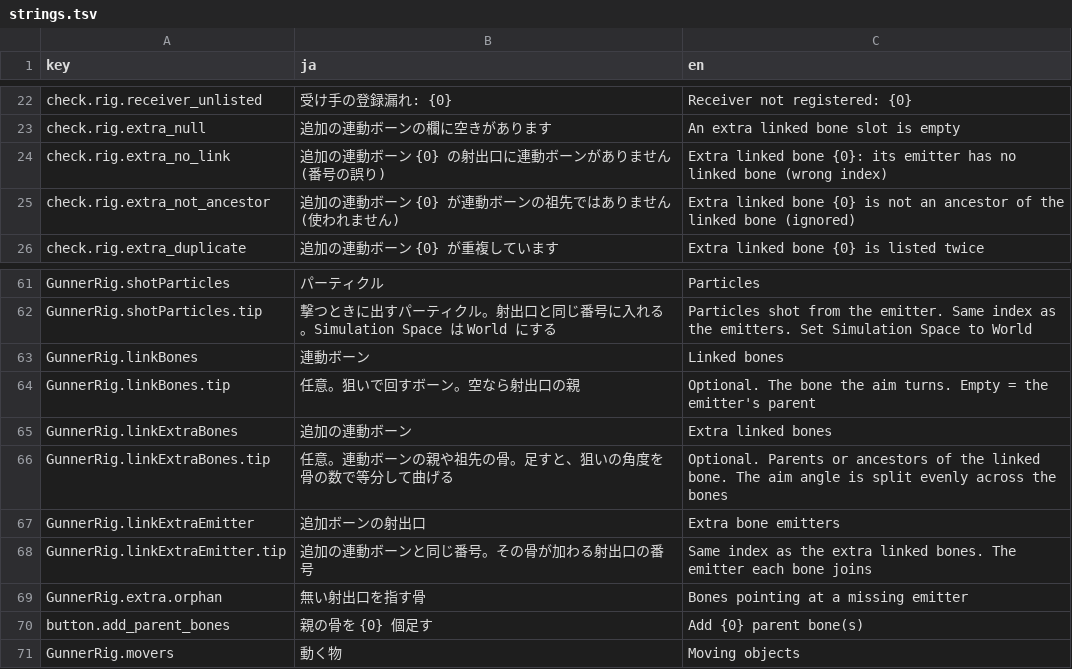
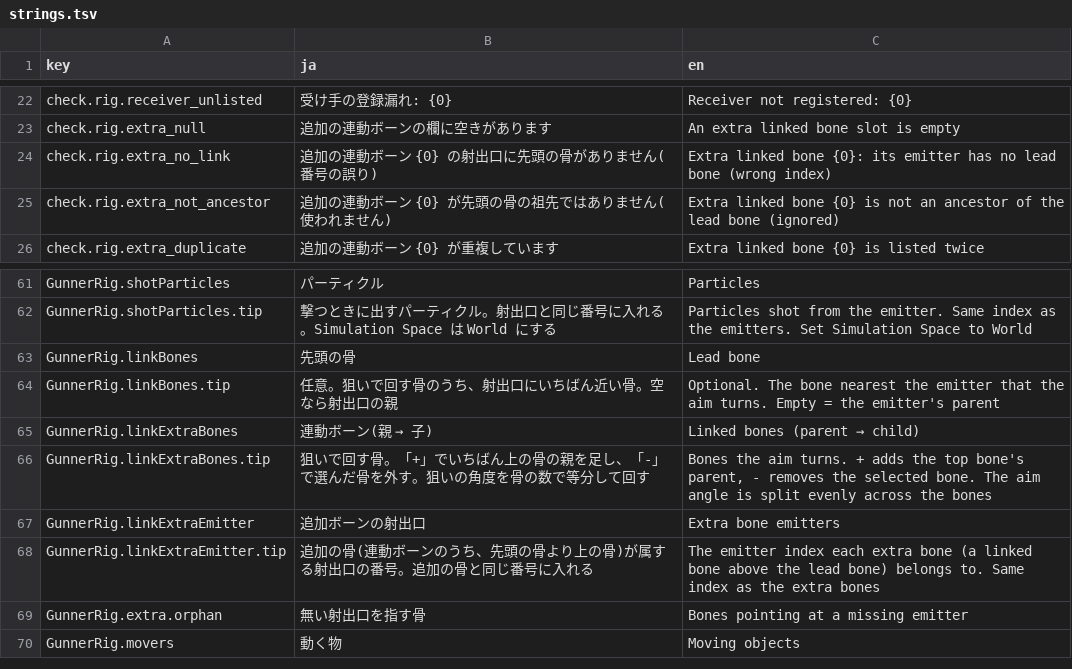
Before and after one commit to mecaota/vrc-gunner-script, a TSV file: Editor/strings.tsv, drawn as a sheet; only a part is shown, gaps mark what is left out.

```diff
--- a/Editor/strings.tsv
+++ b/Editor/strings.tsv
@@ -23,4 +23,4 @@ check.rig.receiver_unlisted	受け手の登録漏れ: {0}	Receiver not registere
 check.rig.extra_null	追加の連動ボーンの欄に空きがあります	An extra linked bone slot is empty
-check.rig.extra_no_link	追加の連動ボーン {0} の射出口に連動ボーンがありません(番号の誤り)	Extra linked bone {0}: its emitter has no linked bone (wrong index)
-check.rig.extra_not_ancestor	追加の連動ボーン {0} が連動ボーンの祖先ではありません(使われません)	Extra linked bone {0} is not an ancestor of the linked bone (ignored)
+check.rig.extra_no_link	追加の連動ボーン {0} の射出口に先頭の骨がありません(番号の誤り)	Extra linked bone {0}: its emitter has no lead bone (wrong index)
+check.rig.extra_not_ancestor	追加の連動ボーン {0} が先頭の骨の祖先ではありません(使われません)	Extra linked bone {0} is not an ancestor of the lead bone (ignored)
 check.rig.extra_duplicate	追加の連動ボーン {0} が重複しています	Extra linked bone {0} is listed twice
@@ -62,10 +62,9 @@ GunnerRig.shotParticles	パーティクル	Particles
 GunnerRig.shotParticles.tip	撃つときに出すパーティクル。射出口と同じ番号に入れる。Simulation Space は World にする	Particles shot from the emitter. Same index as the emitters. Set Simulation Space to World
-GunnerRig.linkBones	連動ボーン	Linked bones
-GunnerRig.linkBones.tip	任意。狙いで回すボーン。空なら射出口の親	Optional. The bone the aim turns. Empty = the emitter's parent
-GunnerRig.linkExtraBones	追加の連動ボーン	Extra linked bones
-GunnerRig.linkExtraBones.tip	任意。連動ボーンの親や祖先の骨。足すと、狙いの角度を骨の数で等分して曲げる	Optional. Parents or ancestors of the linked bone. The aim angle is split evenly across the bones
+GunnerRig.linkBones	先頭の骨	Lead bone
+GunnerRig.linkBones.tip	任意。狙いで回す骨のうち、射出口にいちばん近い骨。空なら射出口の親	Optional. The bone nearest the emitter that the aim turns. Empty = the emitter's parent
+GunnerRig.linkExtraBones	連動ボーン(親 → 子)	Linked bones (parent → child)
+GunnerRig.linkExtraBones.tip	狙いで回す骨。「+」でいちばん上の骨の親を足し、「-」で選んだ骨を外す。狙いの角度を骨の数で等分して回す	Bones the aim turns. + adds the top bone's parent, - removes the selected bone. The aim angle is split evenly across the bones
 GunnerRig.linkExtraEmitter	追加ボーンの射出口	Extra bone emitters
-GunnerRig.linkExtraEmitter.tip	追加の連動ボーンと同じ番号。その骨が加わる射出口の番号	Same index as the extra linked bones. The emitter each bone joins
+GunnerRig.linkExtraEmitter.tip	追加の骨(連動ボーンのうち、先頭の骨より上の骨)が属する射出口の番号。追加の骨と同じ番号に入れる	The emitter index each extra bone (a linked bone above the lead bone) belongs to. Same index as the extra bones
 GunnerRig.extra.orphan	無い射出口を指す骨	Bones pointing at a missing emitter
-button.add_parent_bones	親の骨を {0} 個足す	Add {0} parent bone(s)
 GunnerRig.movers	動く物	Moving objects
```
Also changed, not shown: 2 other files.
